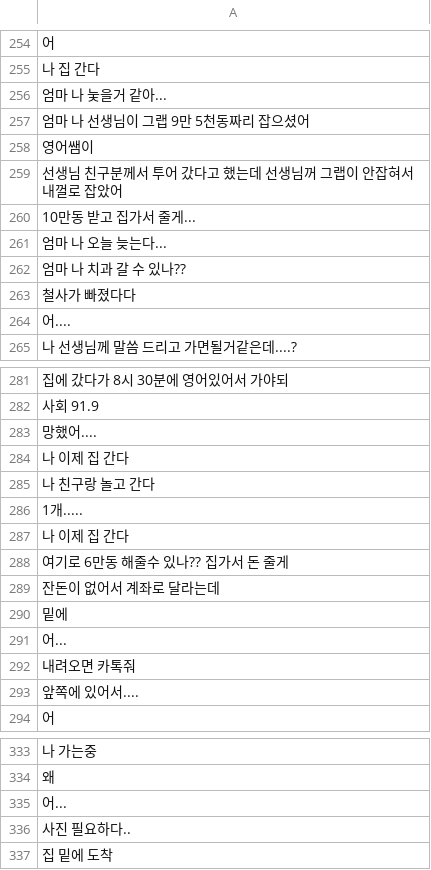
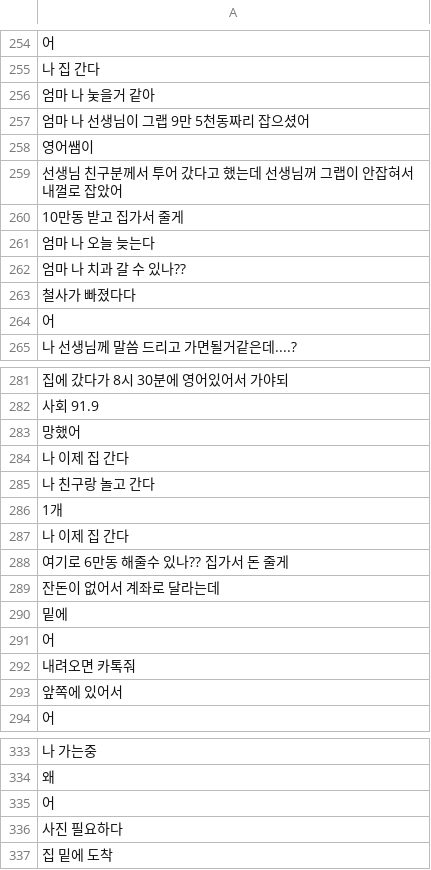
Before and after one commit to local1234567890/data, a CSV file: extracted_data.csv, drawn as a sheet; only a part is shown, gaps mark what is left out; the diff covers the shown part only; the diff names each change by its address in the sheet, - before the commit and + after, or states it on an @@ line.

```diff
--- a/extracted_data.csv
+++ b/extracted_data.csv
-A256: 엄마 나 눚을거 같아...
+A256: 엄마 나 눚을거 같아
-A260: 10만동 받고 집가서 줄게...
+A260: 10만동 받고 집가서 줄게
-A261: 엄마 나 오늘 늦는다...
+A261: 엄마 나 오늘 늦는다
-A264: 어....
+A264: 어
-A283: 망했어....
+A283: 망했어
-A286: 1개.....
+A286: 1개
-A291: 어...
+A291: 어
-A293: 앞쪽에 있어서....
+A293: 앞쪽에 있어서
-A335: 어...
+A335: 어
-A336: 사진 필요하다..
+A336: 사진 필요하다
```
Also changed, not shown: 80 edited cells elsewhere in this file.
